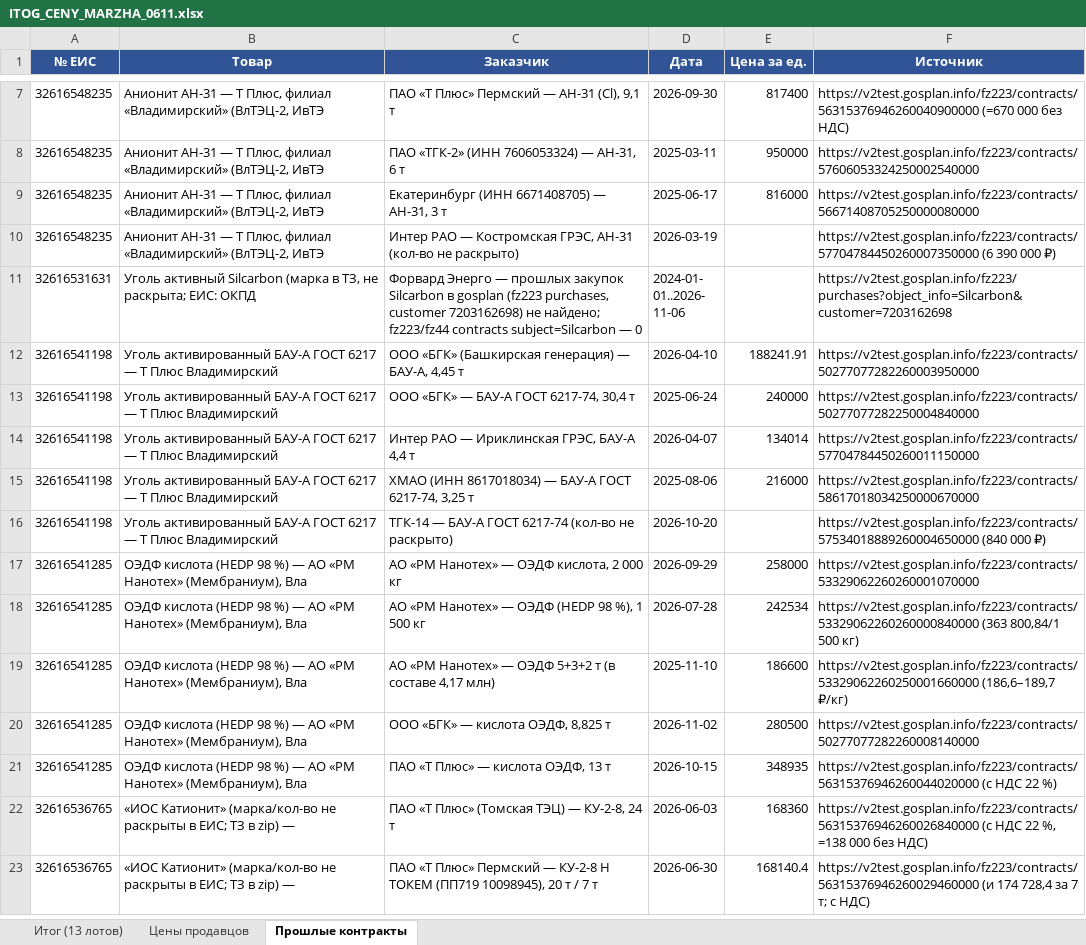
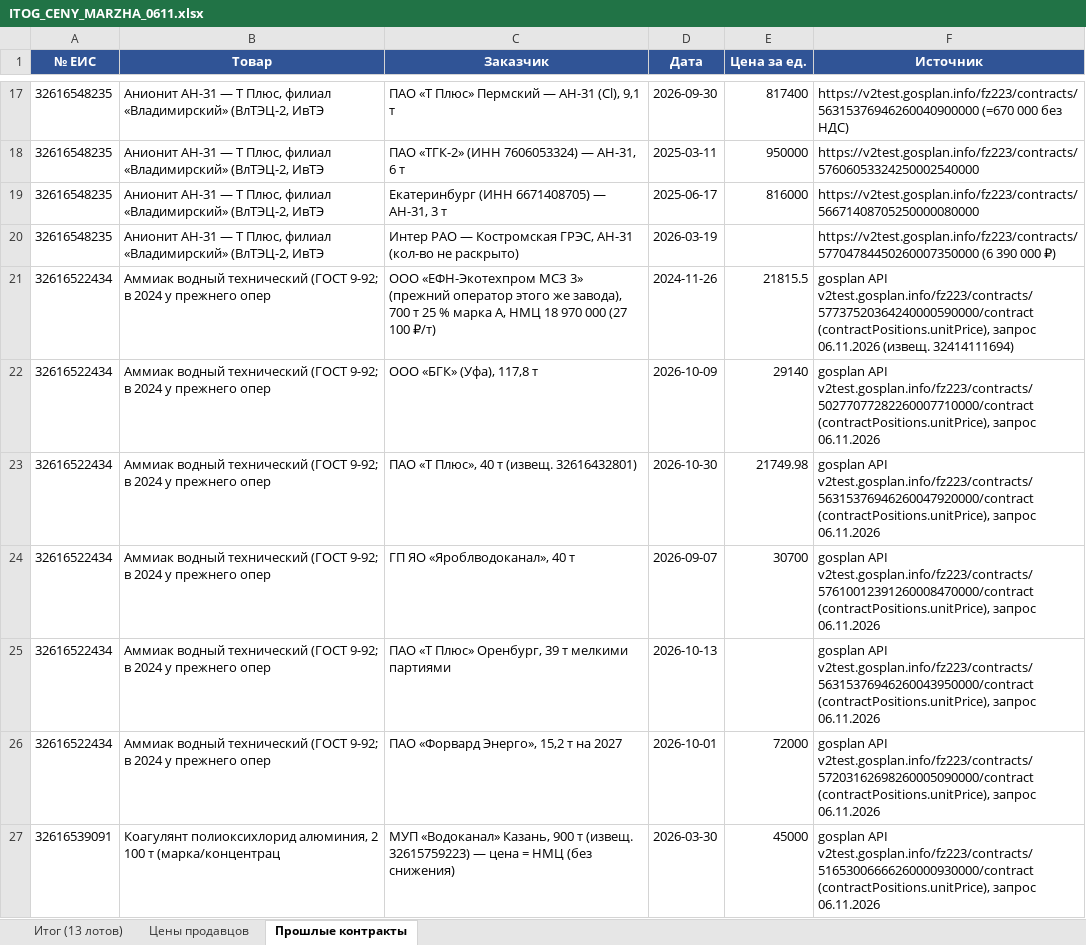
Before and after one commit to arorlov93/Tender-RUS-, an Excel workbook: ITOG_CENY_MARZHA_0611.xlsx, sheet Прошлые контракты, drawn as a sheet; only a part is shown, gaps mark what is left out; the shorter side is filled out with more unchanged rows; values as stored, in another font and other column widths than the file's, no borders; the diff covers the shown part only; the diff names each change by its address in the sheet, - before the commit and + after, or states it on an @@ line.

```diff
--- a/ITOG_CENY_MARZHA_0611.xlsx (sheet Прошлые контракты)
+++ b/ITOG_CENY_MARZHA_0611.xlsx (sheet Прошлые контракты)
+row 21: 32616522434 | Аммиак водный технический (ГОСТ 9-92; в 2024 у прежнего опер | ООО «ЕФН-Экотехпром МСЗ 3» (прежний оператор этого же завода), 700 т 25 % марка А, НМЦ 18 970 000 (27 100 ₽/т) | 2024-11-26 | 21815.5 | gosplan API v2test.gosplan.info/fz223/contracts/57737520364240000590000/contract (contractPositions.unitPrice), запрос 06.11.2026 (извещ. 32414111694)
+row 22: 32616522434 | Аммиак водный технический (ГОСТ 9-92; в 2024 у прежнего опер | ООО «БГК» (Уфа), 117,8 т | 2026-10-09 | 29140 | gosplan API v2test.gosplan.info/fz223/contracts/50277077282260007710000/contract (contractPositions.unitPrice), запрос 06.11.2026
+row 23: 32616522434 | Аммиак водный технический (ГОСТ 9-92; в 2024 у прежнего опер | ПАО «Т Плюс», 40 т (извещ. 32616432801) | 2026-10-30 | 21749.98 | gosplan API v2test.gosplan.info/fz223/contracts/56315376946260047920000/contract (contractPositions.unitPrice), запрос 06.11.2026
+row 24: 32616522434 | Аммиак водный технический (ГОСТ 9-92; в 2024 у прежнего опер | ГП ЯО «Яроблводоканал», 40 т | 2026-09-07 | 30700 | gosplan API v2test.gosplan.info/fz223/contracts/57610012391260008470000/contract (contractPositions.unitPrice), запрос 06.11.2026
+row 25: 32616522434 | Аммиак водный технический (ГОСТ 9-92; в 2024 у прежнего опер | ПАО «Т Плюс» Оренбург, 39 т мелкими партиями | 2026-10-13 |  | gosplan API v2test.gosplan.info/fz223/contracts/56315376946260043950000/contract (contractPositions.unitPrice), запрос 06.11.2026
+row 26: 32616522434 | Аммиак водный технический (ГОСТ 9-92; в 2024 у прежнего опер | ПАО «Форвард Энерго», 15,2 т на 2027 | 2026-10-01 | 72000 | gosplan API v2test.gosplan.info/fz223/contracts/57203162698260005090000/contract (contractPositions.unitPrice), запрос 06.11.2026
+row 27: 32616539091 | Коагулянт полиоксихлорид алюминия, 2 100 т (марка/концентрац | МУП «Водоканал» Казань, 900 т (извещ. 32615759223) — цена = НМЦ (без снижения) | 2026-03-30 | 45000 | gosplan API v2test.gosplan.info/fz223/contracts/51653006666260000930000/contract (contractPositions.unitPrice), запрос 06.11.2026
```
Also changed, not shown: 29 added rows elsewhere in this sheet, sheet Итог (13 лотов), sheet Цены продавцов, 2 other files.
